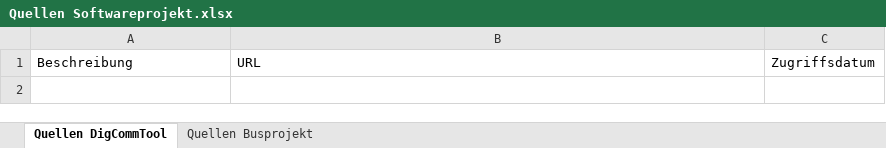
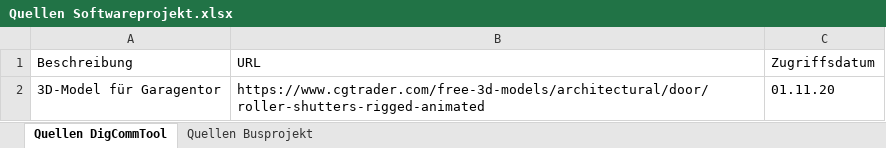
Before and after one commit to xShadowArmy/digital-commissioning-tool, an Excel workbook: Software/Quellen/Quellen Softwareprojekt.xlsx, sheet Quellen DigCommTool, drawn as a sheet; values as stored, in another font and other column widths than the file's, no borders; table styles not drawn; the diff names each change by its address in the sheet, - before the commit and + after, or states it on an @@ line.

Commit message:
Update Quellen Softwareprojekt.xlsx

```diff
--- a/Software/Quellen/Quellen Softwareprojekt.xlsx (sheet Quellen DigCommTool)
+++ b/Software/Quellen/Quellen Softwareprojekt.xlsx (sheet Quellen DigCommTool)
+row 2: 3D-Model für Garagentor | https://www.cgtrader.com/free-3d-models/architectural/door/roller-shutters-rigged-animated | 01.11.20
```
